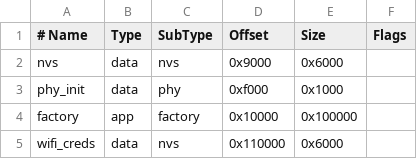
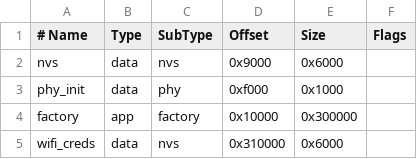
Before and after one commit to leander98/esp32-flight-controller, a CSV file: partitions.csv, drawn as a sheet.

Commit message:
Increased partition size. Gyro bias compensation

```diff
--- a/partitions.csv
+++ b/partitions.csv
@@ -3,3 +3,3 @@ nvs,         data, nvs,     0x9000,   0x6000,
 phy_init,    data, phy,     0xf000,   0x1000,
-factory,     app,  factory, 0x10000,  0x100000,
-wifi_creds,  data, nvs,     0x110000, 0x6000,
+factory,     app,  factory, 0x10000,  0x300000,
+wifi_creds,  data, nvs,     0x310000, 0x6000,
```
Also changed, not shown: 4 other files.
